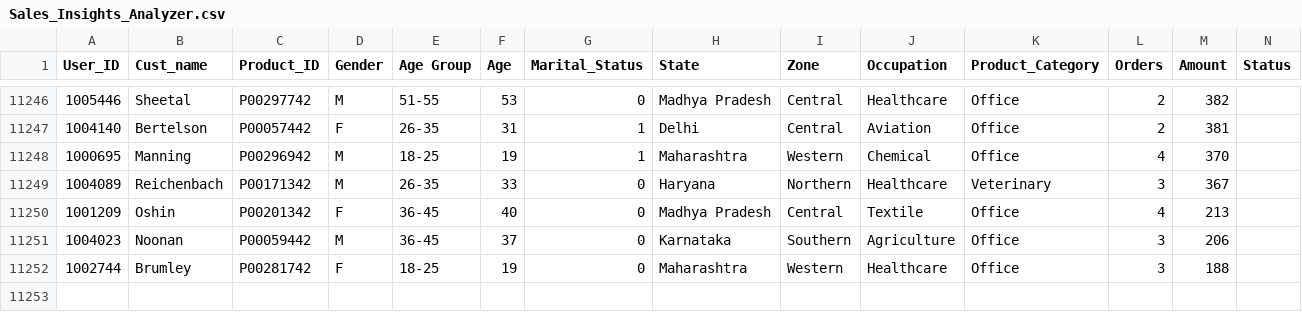
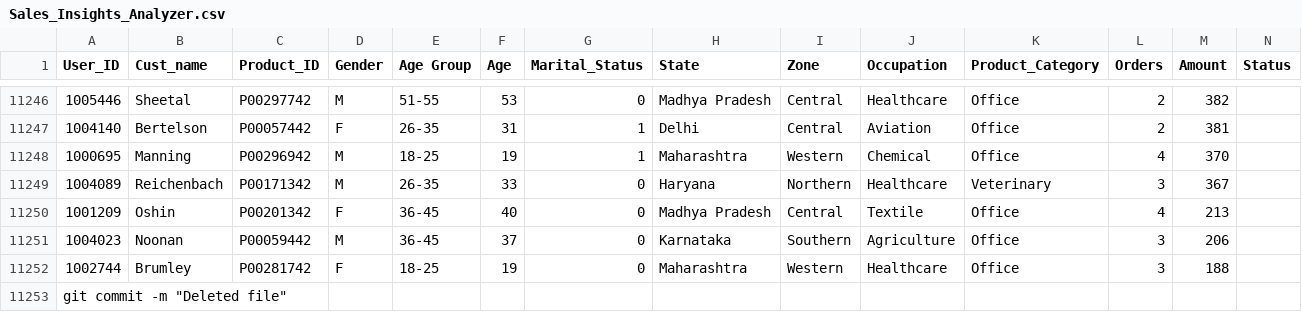
Before and after one commit to ruchi23jo/ruchi23jo, a CSV file: Sales_Insights_Analyzer.csv, drawn as a sheet; only a part is shown, gaps mark what is left out; rows hold the shown columns only; the diff names each change by its address in the sheet, - before the commit and + after, or states it on an @@ line.

Commit message:
Update Sales_Insights_Analyzer.csv

```diff
--- a/Sales_Insights_Analyzer.csv
+++ b/Sales_Insights_Analyzer.csv
+row 11253: git commit -m "Deleted file"
```
